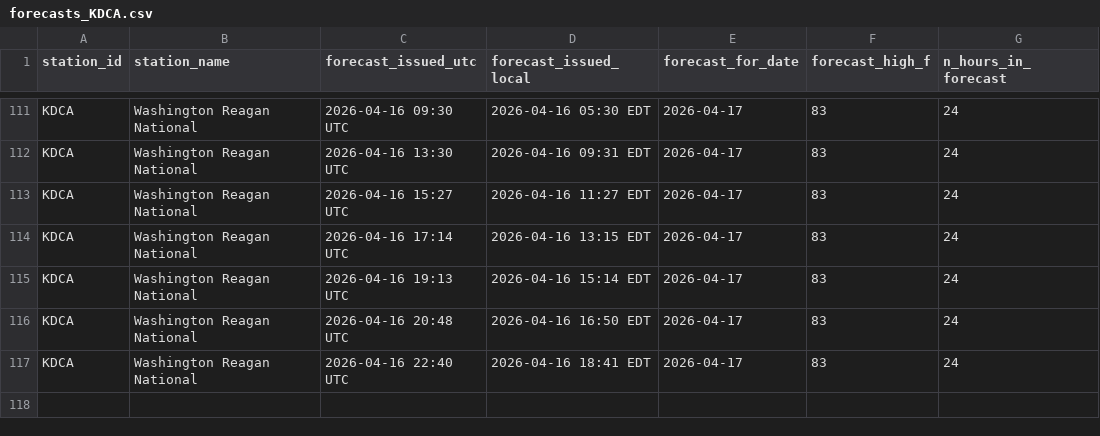
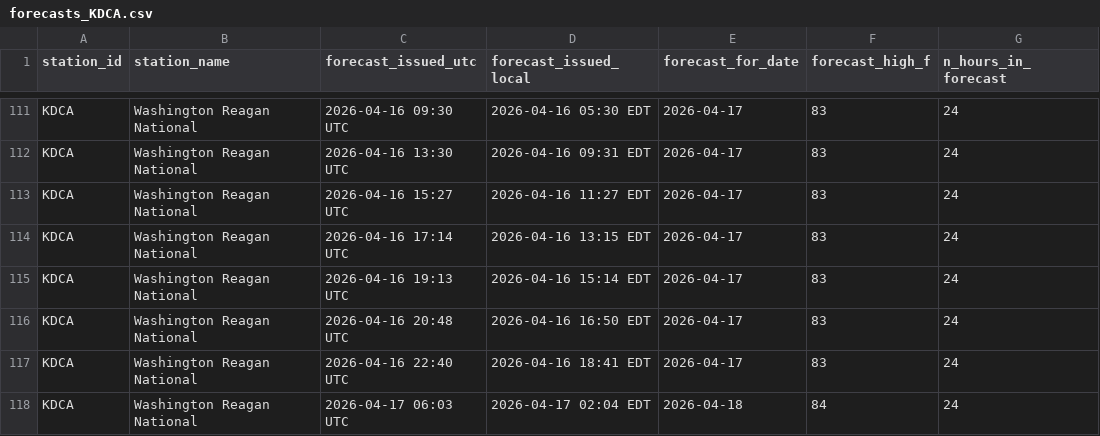
Before and after one commit to foxandfortune/Weather, a CSV file: data/forecasts_KDCA.csv, drawn as a sheet; only a part is shown, gaps mark what is left out.

```diff
--- a/data/forecasts_KDCA.csv
+++ b/data/forecasts_KDCA.csv
@@ -117 +117,2 @@ KDCA,Washington Reagan National,2026-04-16 20:48 UTC,2026-04-16 16:50 EDT,2026-0
 KDCA,Washington Reagan National,2026-04-16 22:40 UTC,2026-04-16 18:41 EDT,2026-04-17,83,24
+KDCA,Washington Reagan National,2026-04-17 06:03 UTC,2026-04-17 02:04 EDT,2026-04-18,84,24
```
Also changed, not shown: data/forecasts_KDEN.csv, data/forecasts_KMSY.csv, 11 other files.
